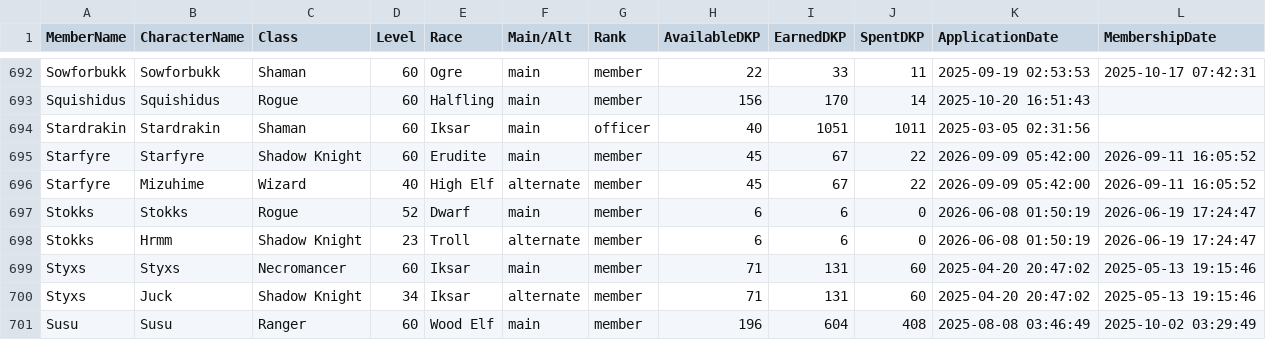
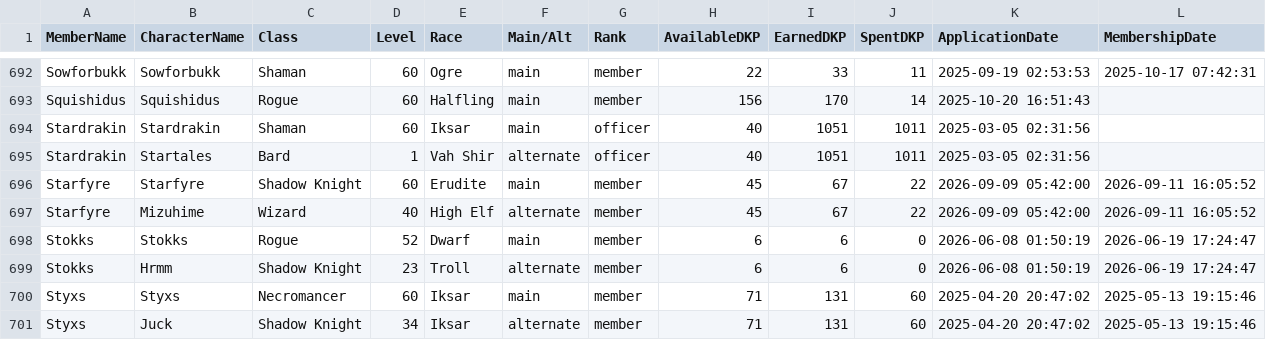
Before and after one commit to Larcen22/Axiom-DKP2, a CSV file: roster-export.csv, drawn as a sheet; only a part is shown, gaps mark what is left out; the shorter side is filled out with more unchanged rows.

Commit message:
Auto data sync: roster-export.csv, users.json (2026-09-29 04:18 UTC)

```diff
--- a/roster-export.csv
+++ b/roster-export.csv
@@ -694,2 +694,3 @@ Squishidus,Squishidus,Rogue,60,Halfling,main,member,156,170,14,2025-10-20 16:51:
 Stardrakin,Stardrakin,Shaman,60,Iksar,main,officer,40,1051,1011,2025-03-05 02:31:56,
+Stardrakin,Startales,Bard,1,Vah Shir,alternate,officer,40,1051,1011,2025-03-05 02:31:56,
 Starfyre,Starfyre,Shadow Knight,60,Erudite,main,member,45,67,22,2026-09-09 05:42:00,2026-09-11 16:05:52
```
Also changed, not shown: 1 other file.
